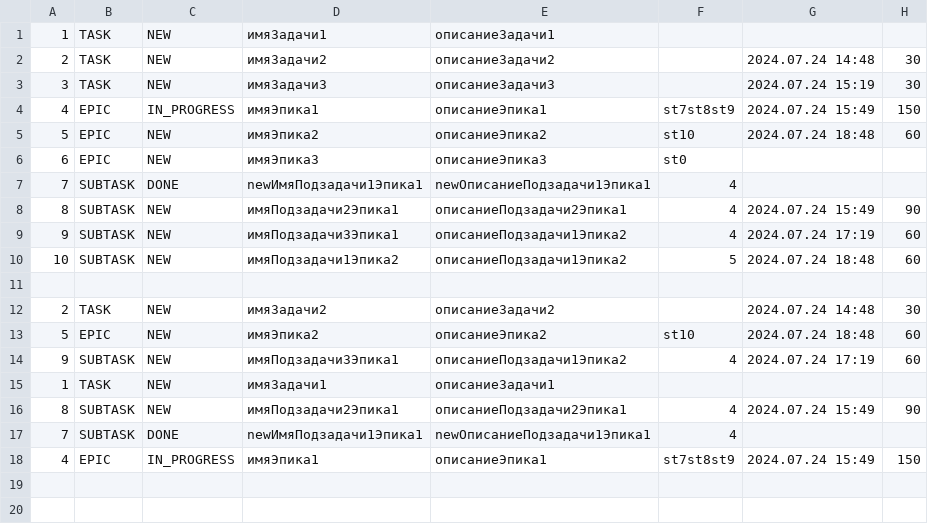
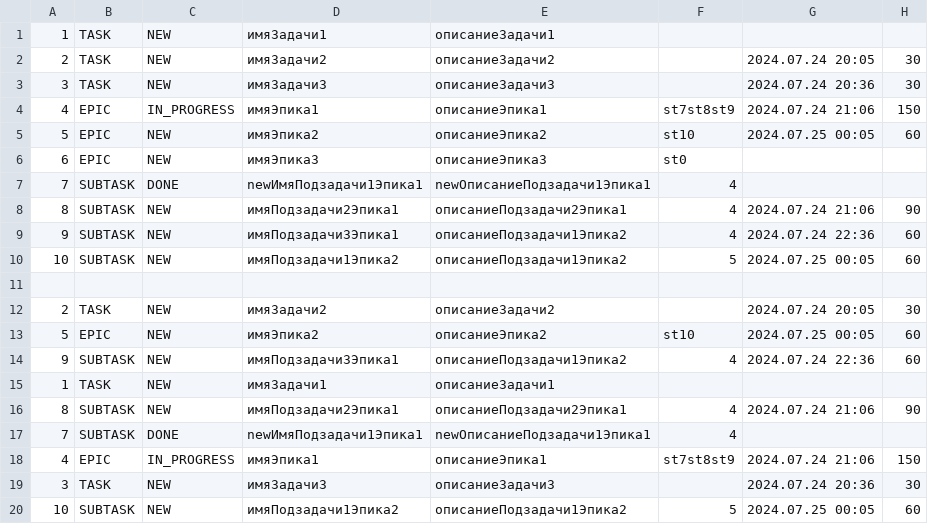
Before and after one commit to AABrashchenko-git/java-kanban, a CSV file: src/resources/tasks.csv, drawn as a sheet.

```diff
--- a/src/resources/tasks.csv
+++ b/src/resources/tasks.csv
@@ -1,18 +1,20 @@
 1,TASK,NEW,имяЗадачи1,описаниеЗадачи1,
-2,TASK,NEW,имяЗадачи2,описаниеЗадачи2,,2024.07.24 14:48,30
-3,TASK,NEW,имяЗадачи3,описаниеЗадачи3,,2024.07.24 15:19,30
-4,EPIC,IN_PROGRESS,имяЭпика1,описаниеЭпика1,st7st8st9,2024.07.24 15:49,150
-5,EPIC,NEW,имяЭпика2,описаниеЭпика2,st10,2024.07.24 18:48,60
+2,TASK,NEW,имяЗадачи2,описаниеЗадачи2,,2024.07.24 20:05,30
+3,TASK,NEW,имяЗадачи3,описаниеЗадачи3,,2024.07.24 20:36,30
+4,EPIC,IN_PROGRESS,имяЭпика1,описаниеЭпика1,st7st8st9,2024.07.24 21:06,150
+5,EPIC,NEW,имяЭпика2,описаниеЭпика2,st10,2024.07.25 00:05,60
 6,EPIC,NEW,имяЭпика3,описаниеЭпика3,st0
 7,SUBTASK,DONE,newИмяПодзадачи1Эпика1,newОписаниеПодзадачи1Эпика1,4
-8,SUBTASK,NEW,имяПодзадачи2Эпика1,описаниеПодзадачи2Эпика1,4,2024.07.24 15:49,90
-9,SUBTASK,NEW,имяПодзадачи3Эпика1,описаниеПодзадачи1Эпика2,4,2024.07.24 17:19,60
-10,SUBTASK,NEW,имяПодзадачи1Эпика2,описаниеПодзадачи1Эпика2,5,2024.07.24 18:48,60
+8,SUBTASK,NEW,имяПодзадачи2Эпика1,описаниеПодзадачи2Эпика1,4,2024.07.24 21:06,90
+9,SUBTASK,NEW,имяПодзадачи3Эпика1,описаниеПодзадачи1Эпика2,4,2024.07.24 22:36,60
+10,SUBTASK,NEW,имяПодзадачи1Эпика2,описаниеПодзадачи1Эпика2,5,2024.07.25 00:05,60
 
-2,TASK,NEW,имяЗадачи2,описаниеЗадачи2,,2024.07.24 14:48,30
-5,EPIC,NEW,имяЭпика2,описаниеЭпика2,st10,2024.07.24 18:48,60
-9,SUBTASK,NEW,имяПодзадачи3Эпика1,описаниеПодзадачи1Эпика2,4,2024.07.24 17:19,60
+2,TASK,NEW,имяЗадачи2,описаниеЗадачи2,,2024.07.24 20:05,30
+5,EPIC,NEW,имяЭпика2,описаниеЭпика2,st10,2024.07.25 00:05,60
+9,SUBTASK,NEW,имяПодзадачи3Эпика1,описаниеПодзадачи1Эпика2,4,2024.07.24 22:36,60
 1,TASK,NEW,имяЗадачи1,описаниеЗадачи1,
-8,SUBTASK,NEW,имяПодзадачи2Эпика1,описаниеПодзадачи2Эпика1,4,2024.07.24 15:49,90
+8,SUBTASK,NEW,имяПодзадачи2Эпика1,описаниеПодзадачи2Эпика1,4,2024.07.24 21:06,90
 7,SUBTASK,DONE,newИмяПодзадачи1Эпика1,newОписаниеПодзадачи1Эпика1,4
-4,EPIC,IN_PROGRESS,имяЭпика1,описаниеЭпика1,st7st8st9,2024.07.24 15:49,150
+4,EPIC,IN_PROGRESS,имяЭпика1,описаниеЭпика1,st7st8st9,2024.07.24 21:06,150
+3,TASK,NEW,имяЗадачи3,описаниеЗадачи3,,2024.07.24 20:36,30
+10,SUBTASK,NEW,имяПодзадачи1Эпика2,описаниеПодзадачи1Эпика2,5,2024.07.25 00:05,60
```
Also changed, not shown: out/production/java-kanban/resources/tasks.csv, 7 other files.
